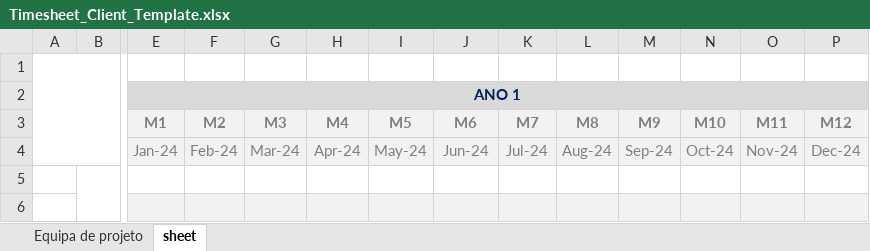
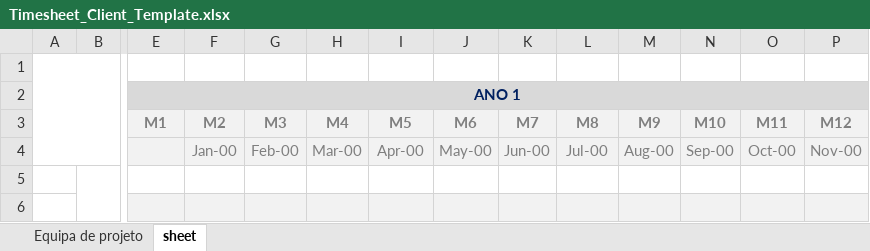
Before and after one commit to Rodrigosp20/timesheet-streamlit, an Excel workbook: assets/Timesheet_Client_Template.xlsx, sheet sheet, drawn as a sheet; only a part is shown, gaps mark what is left out; values as stored, in another font and other column widths than the file's, no borders; conditional formats not drawn; removed rows and columns are numbered as before the commit, all else as after; rows hold the shown columns only; the diff names each change by its address in the sheet, - before the commit and + after, or states it on an @@ line.

Commit message:
Fix Timesheet Client

```diff
--- a/assets/Timesheet_Client_Template.xlsx (sheet sheet)
+++ b/assets/Timesheet_Client_Template.xlsx (sheet sheet)
-row 4:  |  | Jan-24 | Feb-24 | Mar-24 | Apr-24 | May-24 | Jun-24 | Jul-24 | Aug-24 | Sep-24 | Oct-24 | Nov-24 | Dec-24
+row 4:  |  |  | Jan-00 | Feb-00 | Mar-00 | Apr-00 | May-00 | Jun-00 | Jul-00 | Aug-00 | Sep-00 | Oct-00 | Nov-00
```
Also changed, not shown: 1 other file.
